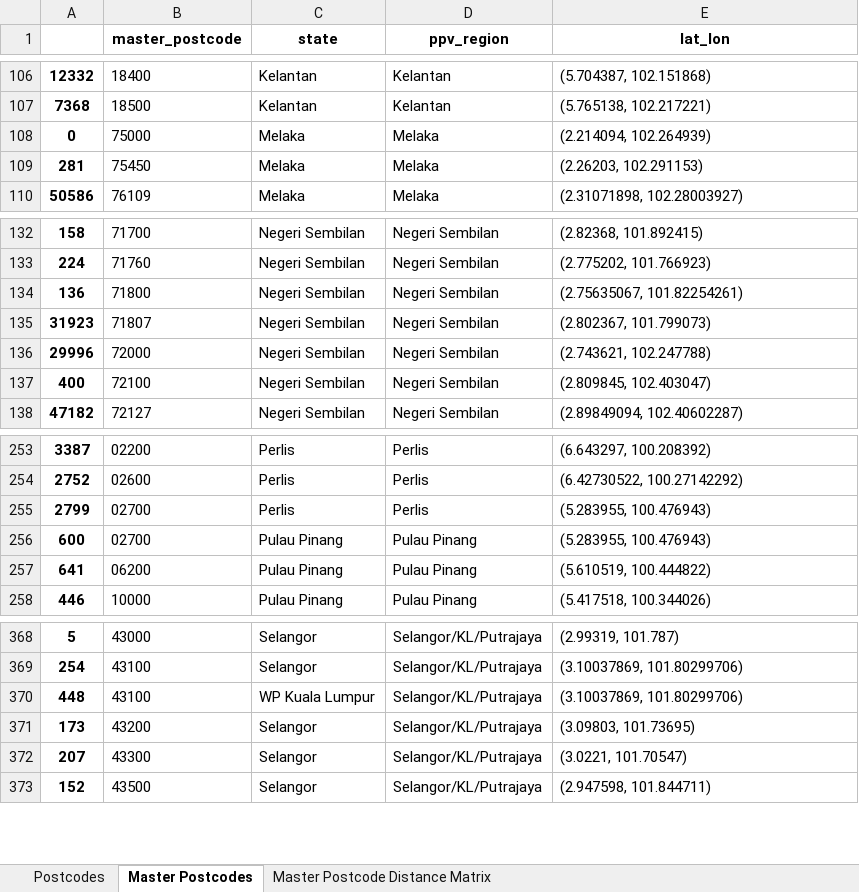
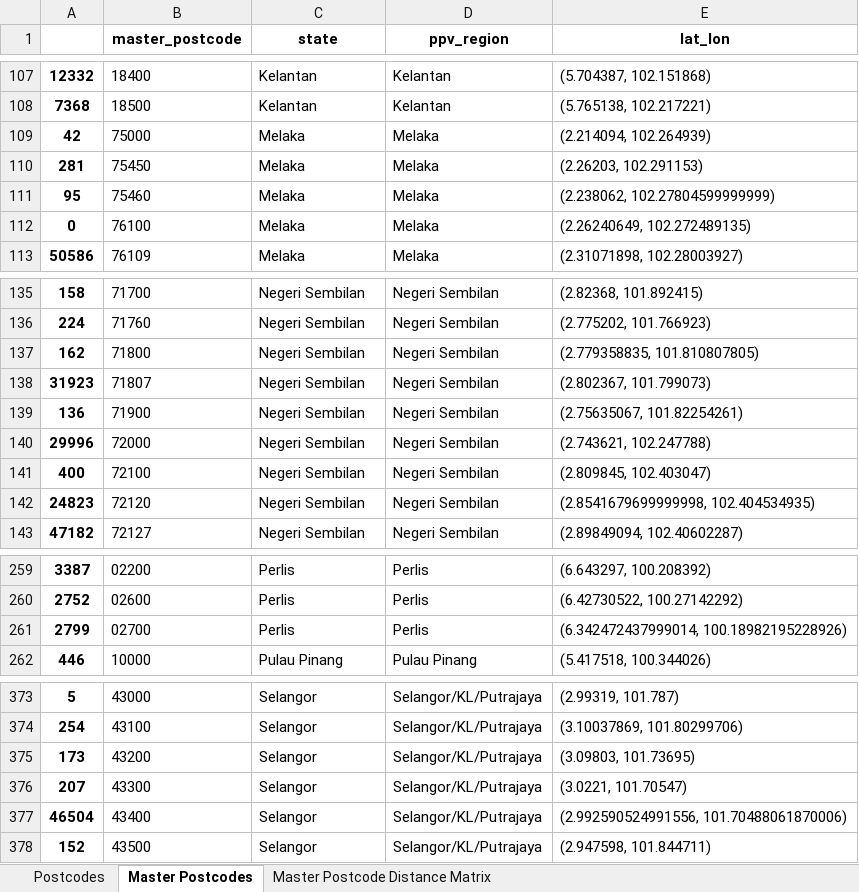
Before and after one commit to jiannmeng/mys-postcode-matrix, an Excel workbook: output/postcode_output.xlsx, sheet Master Postcodes, drawn as a sheet; only a part is shown, gaps mark what is left out; values as stored, in another font and other column widths than the file's, no borders; 1 other sheet too large or unreadable and not compared; removed rows and columns are numbered as before the commit, all else as after; the diff covers the shown part only; the diff names each change by its address in the sheet, - before the commit and + after, or states it on an @@ line.

Commit message:
Fix bad postcode coords error (see 1b.ipynb)

```diff
--- a/output/postcode_output.xlsx (sheet Master Postcodes)
+++ b/output/postcode_output.xlsx (sheet Master Postcodes)
-A109: 0
+A109: 42
+row 111: 95 | 75460 | Melaka | Melaka | (2.238062, 102.27804599999999)
+row 112: 0 | 76100 | Melaka | Melaka | (2.26240649, 102.272489135)
-A137: 136
+A137: 162
-E137 (lat_lon): (2.75635067, 101.82254261)
+E137 (lat_lon): (2.779358835, 101.810807805)
+row 139: 136 | 71900 | Negeri Sembilan | Negeri Sembilan | (2.75635067, 101.82254261)
+row 142: 24823 | 72120 | Negeri Sembilan | Negeri Sembilan | (2.8541679699999998, 102.404534935)
-E261 (lat_lon): (5.283955, 100.476943)
+E261 (lat_lon): (6.342472437999014, 100.18982195228926)
-row 256: 600 | 02700 | Pulau Pinang | Pulau Pinang | (5.283955, 100.476943)
-row 257: 641 | 06200 | Pulau Pinang | Pulau Pinang | (5.610519, 100.444822)
-row 370: 448 | 43100 | WP Kuala Lumpur | Selangor/KL/Putrajaya | (3.10037869, 101.80299706)
+row 377: 46504 | 43400 | Selangor | Selangor/KL/Putrajaya | (2.992590524991556, 101.70488061870006)
```
Also changed, not shown: 11 added rows, 5 removed rows and 10 edited cells elsewhere in this sheet, sheet Postcodes, 12 other files.
